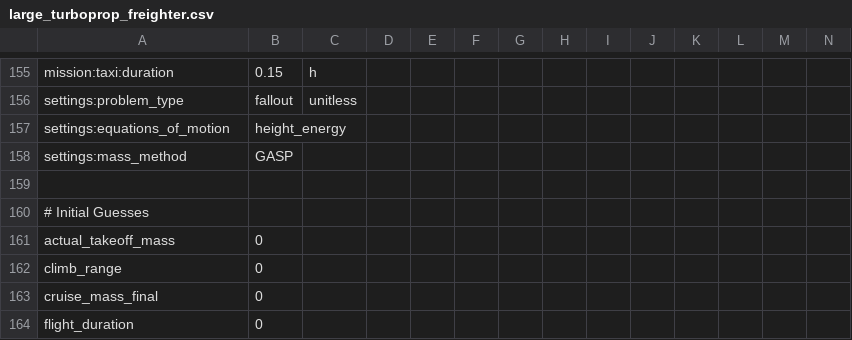
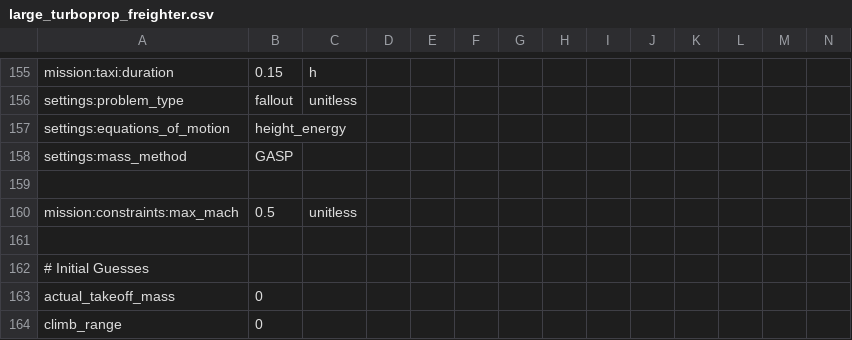
Before and after one commit to jkirk5/om-Aviary, a CSV file: aviary/models/large_turboprop_freighter/large_turboprop_freighter.csv, drawn as a sheet; only a part is shown, gaps mark what is left out; the shorter side is filled out with more unchanged rows; rows hold the shown columns only; the diff names each change by its address in the sheet, - before the commit and + after, or states it on an @@ line.

Commit message:
turboprop promotions fixed for compatibility with mission

```diff
--- a/aviary/models/large_turboprop_freighter/large_turboprop_freighter.csv
+++ b/aviary/models/large_turboprop_freighter/large_turboprop_freighter.csv
+row 160: mission:constraints:max_mach | 0.5 | unitless
+row 161: (empty)
```
Also changed, not shown: 5 other files.
